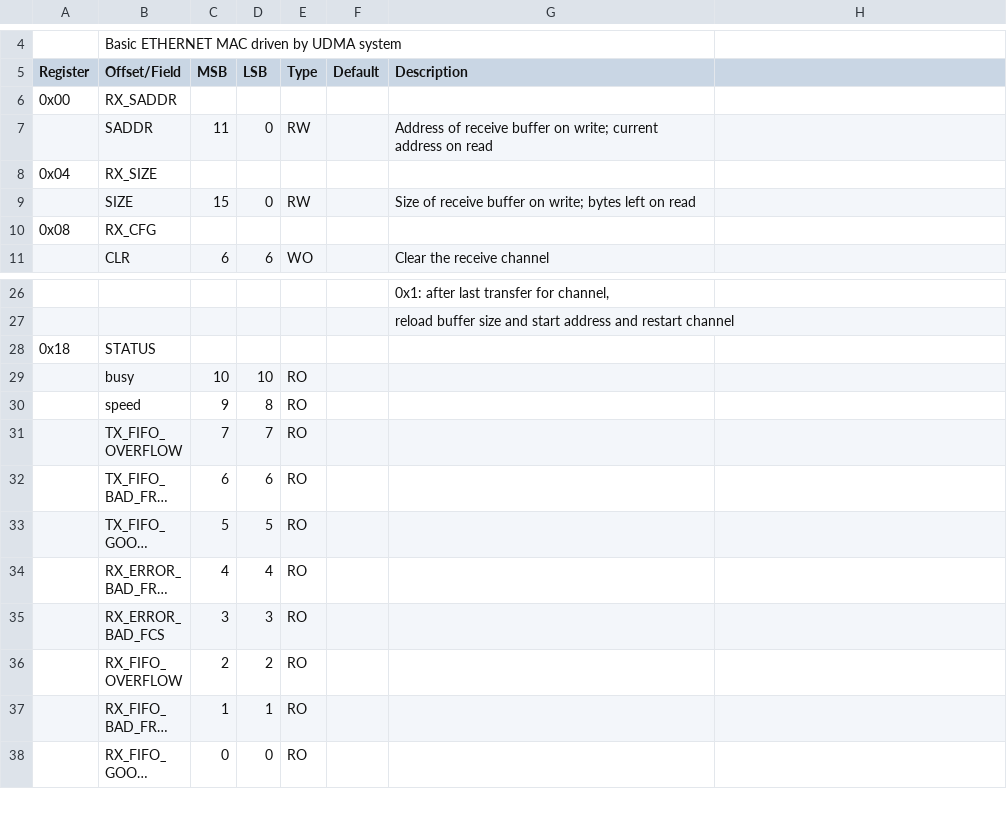
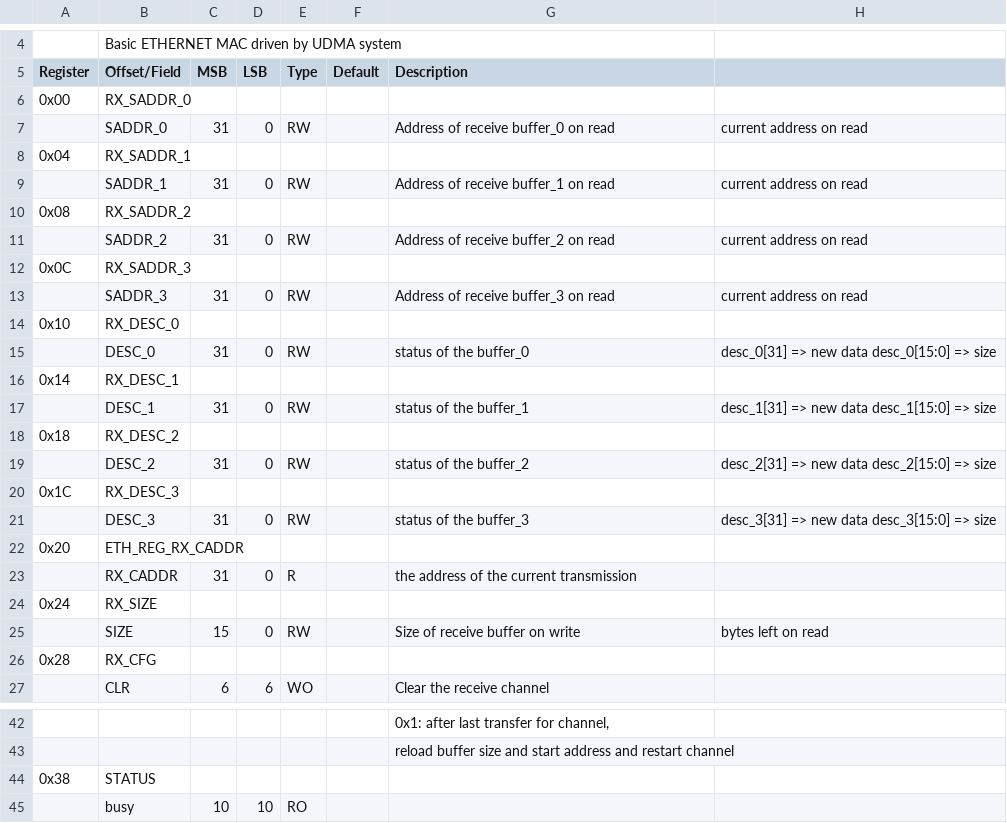
Before and after one commit to planvtech/core-v-mcu, a CSV file: rtl/udma/udma_ethernet/data/udma_ethernet_reg_defs.csv, drawn as a sheet; only a part is shown, gaps mark what is left out; the shorter side is filled out with more unchanged rows; long unchanged cells end in …; the diff covers the shown part only.

Commit message:
eth receive functionality is modified for smoother software control

```diff
--- a/rtl/udma/udma_ethernet/data/udma_ethernet_reg_defs.csv
+++ b/rtl/udma/udma_ethernet/data/udma_ethernet_reg_defs.csv
@@ -6,5 +6,21 @@ Register,Offset/Field,MSB,LSB,Type,Default,Description
-0x00,RX_SADDR,,,,,
-,SADDR,11,0,RW,,Address of receive buffer on write; current address on read
-0x04,RX_SIZE,,,,,
-,SIZE,15,0,RW,,Size of receive buffer on write; bytes left on read
-0x08,RX_CFG,,,,,
+0x00,RX_SADDR_0,,,,,,
+,SADDR_0,31,0,RW,,Address of receive buffer_0 on read, current address on read
+0x04,RX_SADDR_1,,,,,,
+,SADDR_1,31,0,RW,,Address of receive buffer_1 on read, current address on read
+0x08,RX_SADDR_2,,,,,,
+,SADDR_2,31,0,RW,,Address of receive buffer_2 on read, current address on read
+0x0C,RX_SADDR_3,,,,,,
+,SADDR_3,31,0,RW,,Address of receive buffer_3 on read, current address on read
+0x10,RX_DESC_0,,,,,,
+,DESC_0,31,0,RW,,status of the buffer_0, desc_0[31] => new data desc_0[15:0] => size
+0x14,RX_DESC_1,,,,,,
+,DESC_1,31,0,RW,,status of the buffer_1, desc_1[31] => new data desc_1[15:0] => size
+0x18,RX_DESC_2,,,,,,
+,DESC_2,31,0,RW,,status of the buffer_2, desc_2[31] => new data desc_2[15:0] => size
+0x1C,RX_DESC_3,,,,,,
+,DESC_3,31,0,RW,,status of the buffer_3, desc_3[31] => new data desc_3[15:0] => size
+0x20,ETH_REG_RX_CADDR,,,,,,
+,RX_CADDR,31,0,R,,the address of the current transmission,
+0x24,RX_SIZE,,,,,,
+,SIZE,15,0,RW,,Size of receive buffer on write, bytes left on read
+0x28,RX_CFG,,,,,,
@@ -28 +44 @@ Register,Offset/Field,MSB,LSB,Type,Default,Description
-0x18,STATUS,,,,,
+0x38,STATUS,,,,,,
```
Also changed, not shown: 24 edited cells elsewhere in this file, nexys-pin-table.csv, 31 other files.
